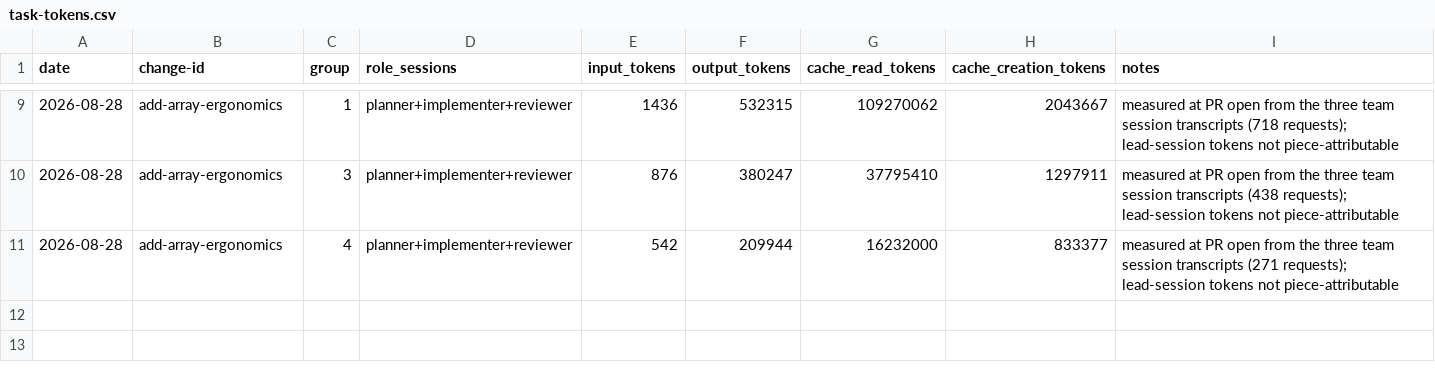
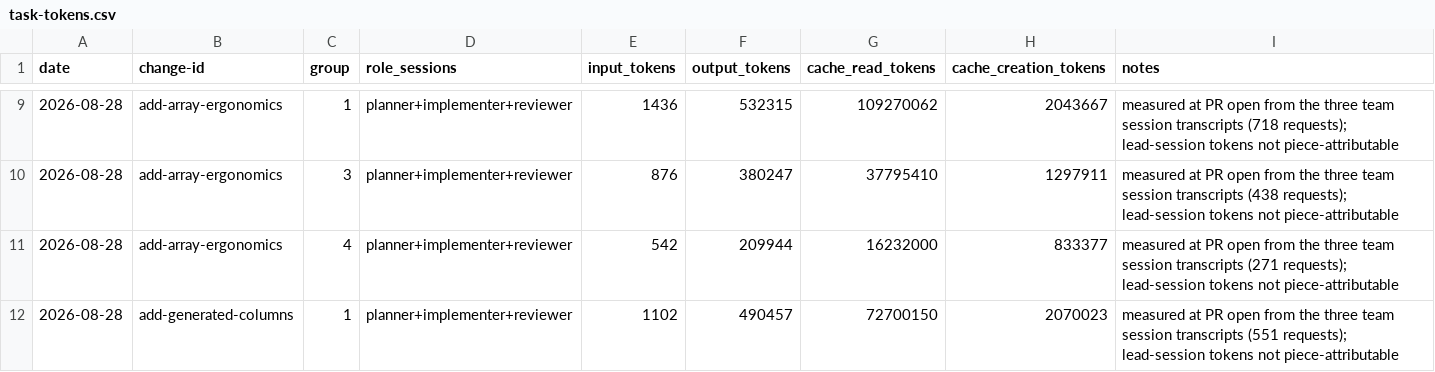
Before and after one commit to quickstart-now/hejbro, a CSV file: openspec/task-tokens.csv, drawn as a sheet; only a part is shown, gaps mark what is left out; the diff names each change by its address in the sheet, - before the commit and + after, or states it on an @@ line.

```diff
--- a/openspec/task-tokens.csv
+++ b/openspec/task-tokens.csv
+row 12: 2026-08-28 | add-generated-columns | 1 | planner+implementer+reviewer | 1102 | 490457 | 72700150 | 2070023 | measured at PR open from the three team session transcripts (551 requests); lead-session tokens not piece-attributable
```
Also changed, not shown: openspec/task-times.csv, 5 other files.
